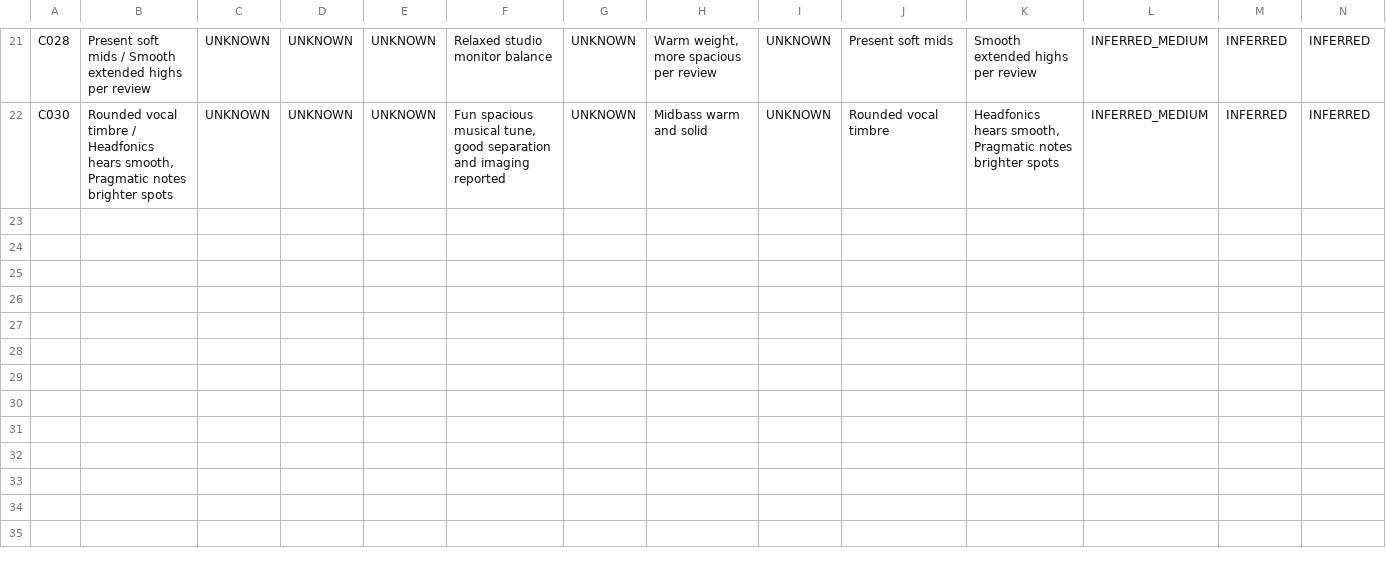
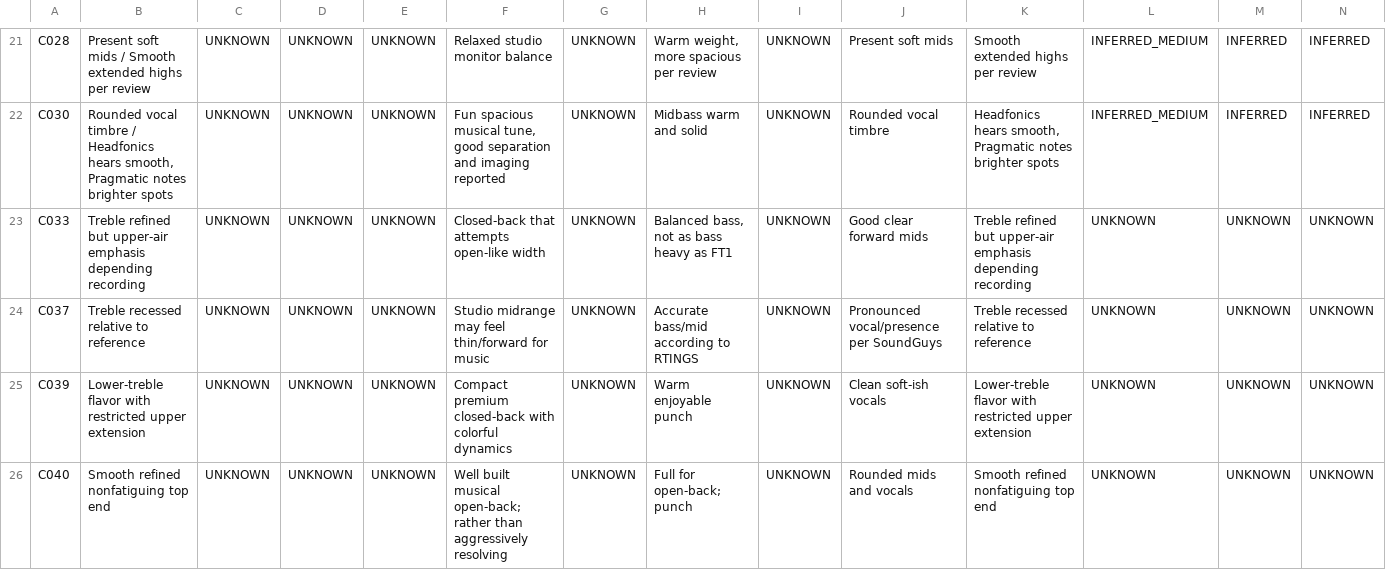
Before and after one commit to JungDS/audio-gear-research, a CSV file: data/evaluations.csv, drawn as a sheet; only a part is shown, gaps mark what is left out; rows hold the shown columns only; the diff names each change by its address in the sheet, - before the commit and + after, or states it on an @@ line.

Commit message:
Record four more Step 6 acoustic profiles

```diff
--- a/data/evaluations.csv
+++ b/data/evaluations.csv
+row 23: C033 | Treble refined but upper-air emphasis depending recording | UNKNOWN | UNKNOWN | UNKNOWN | Closed-back that attempts open-like width | UNKNOWN | Balanced bass, not as bass heavy as FT1 | UNKNOWN | Good clear forward mids | Treble refined but upper-air emphasis depending recording | UNKNOWN | UNKNOWN | UNKNOWN
+row 24: C037 | Treble recessed relative to reference | UNKNOWN | UNKNOWN | UNKNOWN | Studio midrange may feel thin/forward for music | UNKNOWN | Accurate bass/mid according to RTINGS | UNKNOWN | Pronounced vocal/presence per SoundGuys | Treble recessed relative to reference | UNKNOWN | UNKNOWN | UNKNOWN
+row 25: C039 | Lower-treble flavor with restricted upper extension | UNKNOWN | UNKNOWN | UNKNOWN | Compact premium closed-back with colorful dynamics | UNKNOWN | Warm enjoyable punch | UNKNOWN | Clean soft-ish vocals | Lower-treble flavor with restricted upper extension | UNKNOWN | UNKNOWN | UNKNOWN
+row 26: C040 | Smooth refined nonfatiguing top end | UNKNOWN | UNKNOWN | UNKNOWN | Well built musical open-back; rather than aggressively resolving | UNKNOWN | Full for open-back; punch | UNKNOWN | Rounded mids and vocals | Smooth refined nonfatiguing top end | UNKNOWN | UNKNOWN | UNKNOWN
```
